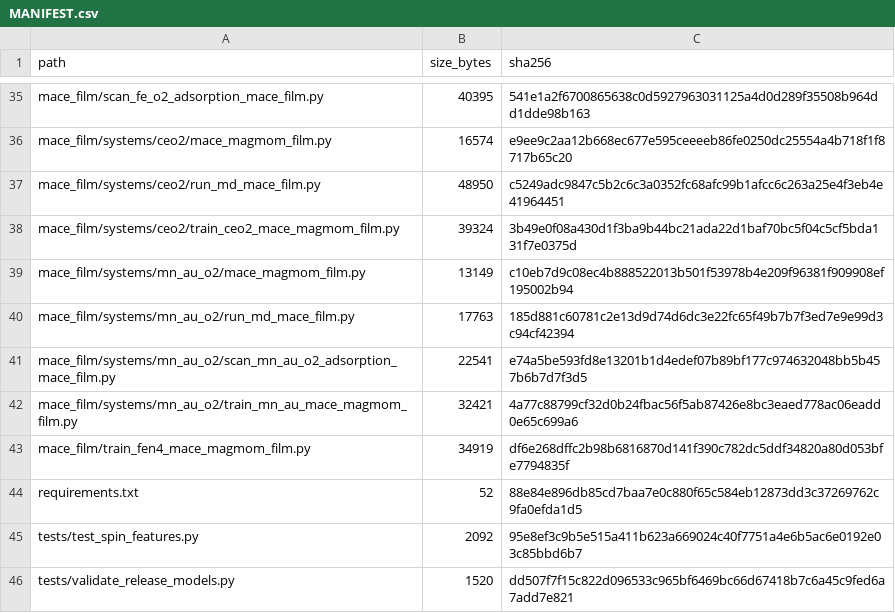
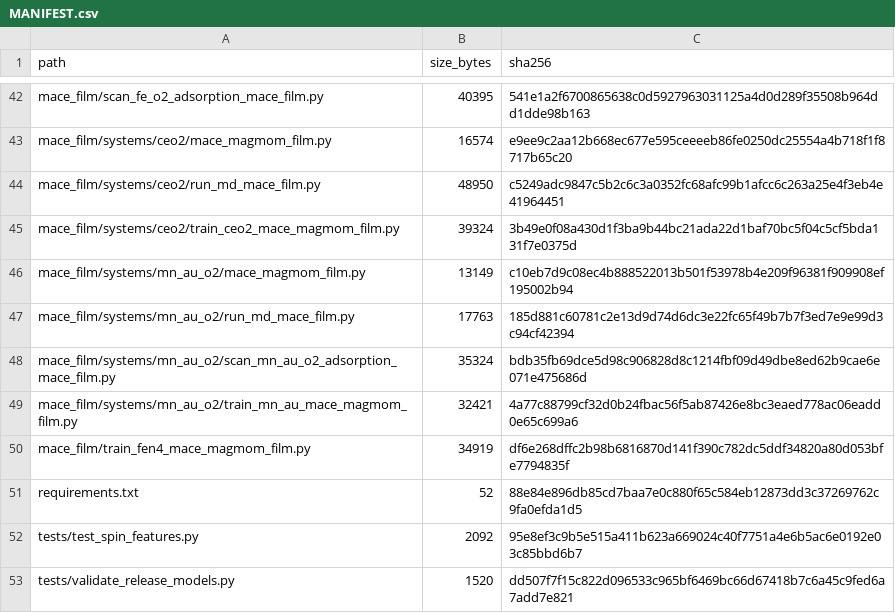
Before and after one commit to hongmoxian/mace_film, a CSV file: MANIFEST.csv, drawn as a sheet; only a part is shown, gaps mark what is left out; the diff covers the shown part only.

```diff
--- a/MANIFEST.csv
+++ b/MANIFEST.csv
@@ -40,3 +47,3 @@ mace_film/systems/mn_au_o2/mace_magmom_film.py,13149,c10eb7d9c08ec4b888522013b50
 mace_film/systems/mn_au_o2/run_md_mace_film.py,17763,185d881c60781c2e13d9d74d6dc3e22fc65f49b7b7f3ed7e9e99d3c94cf42394
-mace_film/systems/mn_au_o2/scan_mn_au_o2_adsorption_mace_film.py,22541,e74a5be593fd8e13201b1d4edef07b89bf177c974632048bb5b457b6b7d7f3d5
+mace_film/systems/mn_au_o2/scan_mn_au_o2_adsorption_mace_film.py,35324,bdb35fb69dce5d98c906828d8c1214fbf09d49dbe8ed62b9cae6e071e475686d
 mace_film/systems/mn_au_o2/train_mn_au_mace_magmom_film.py,32421,4a77c88799cf32d0b24fbac56f5ab87426e8bc3eaed778ac06eadd0e65c699a6
```
Also changed, not shown: 8 added rows and 14 edited cells elsewhere in this file, 16 other files.
